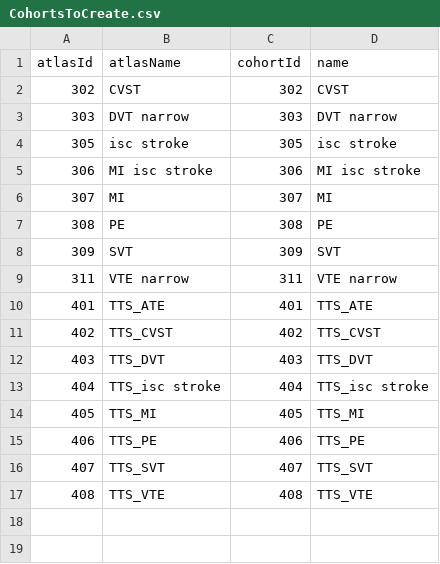
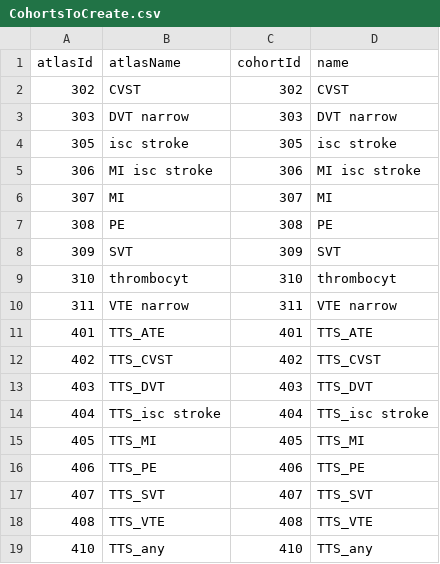
Before and after one commit to oxford-pharmacoepi/CoagulopathyInVaccinated, a CSV file: 1_InstantiateCohorts/OutcomeCohorts/CohortsToCreate.csv, drawn as a sheet; the diff names each change by its address in the sheet, - before the commit and + after, or states it on an @@ line.

```diff
--- a/1_InstantiateCohorts/OutcomeCohorts/CohortsToCreate.csv
+++ b/1_InstantiateCohorts/OutcomeCohorts/CohortsToCreate.csv
+row 9: 310 | thrombocyt | 310 | thrombocyt
+row 19: 410 | TTS_any | 410 | TTS_any
```
Also changed, not shown: 8 other files.
